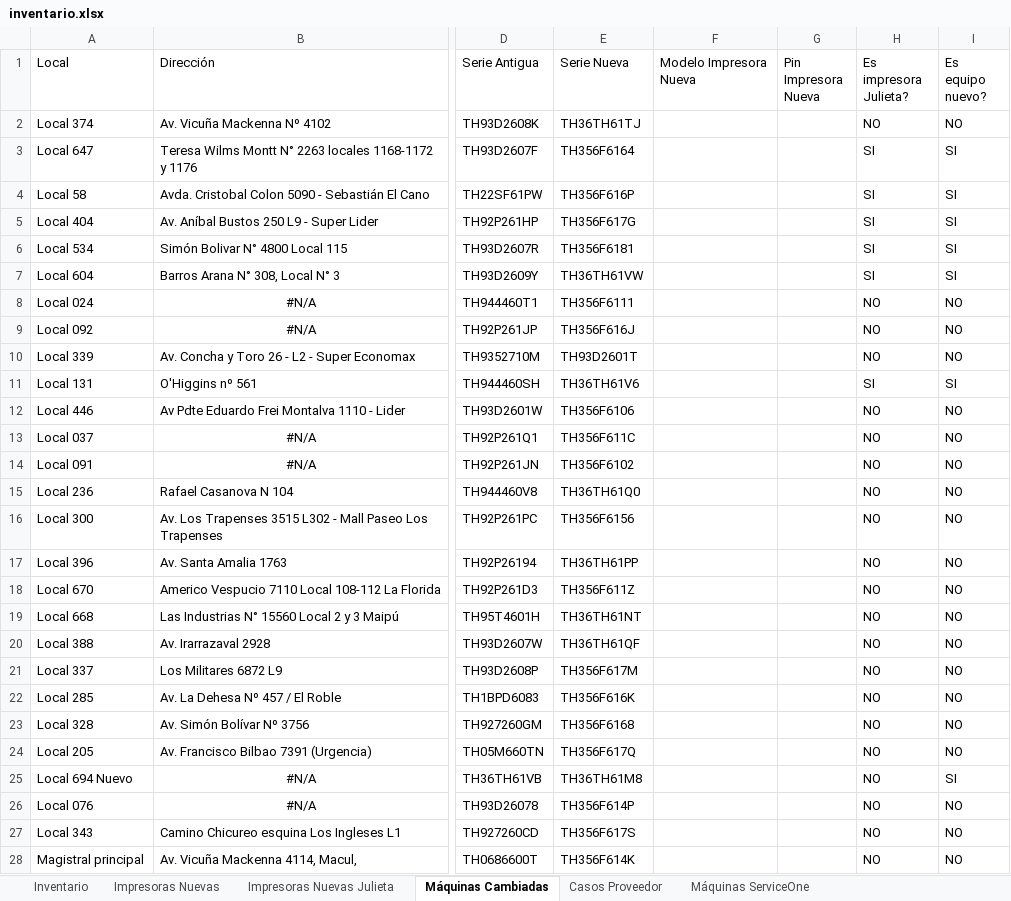
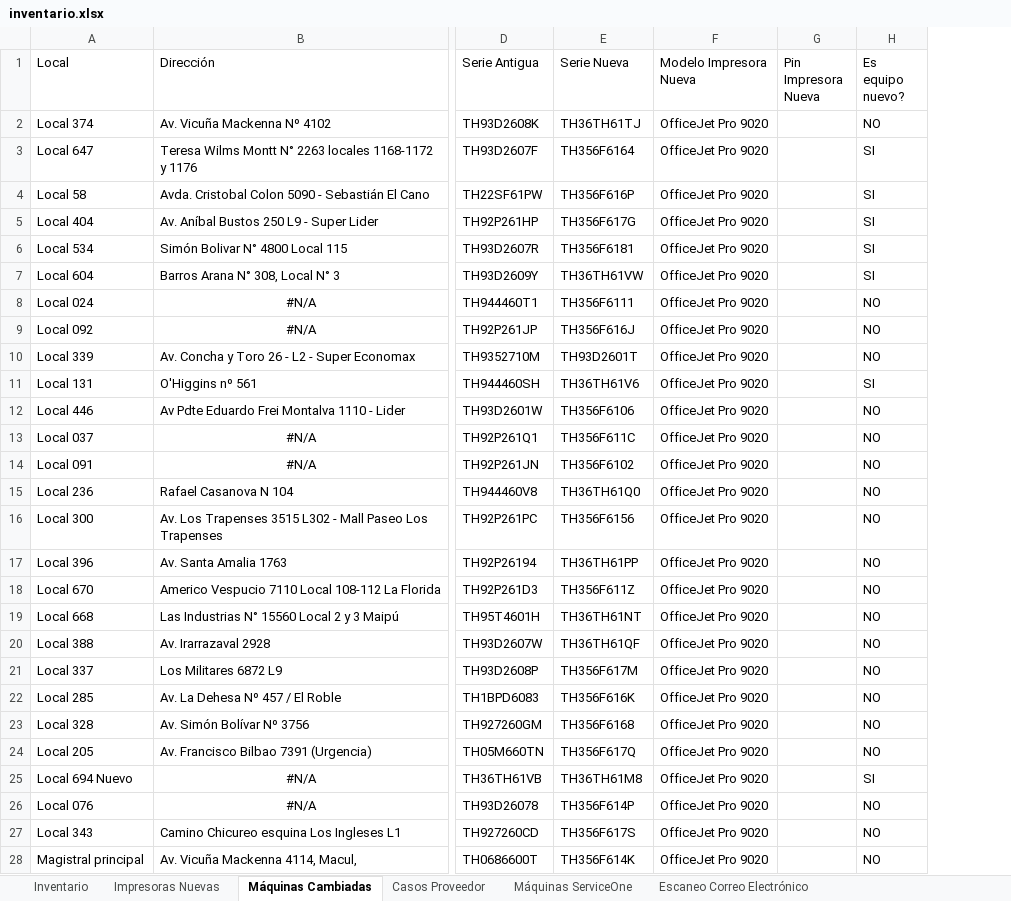
Before and after one commit to QuixoticAlter/Reportify, an Excel workbook: FASA/files/inventario.xlsx, sheet Máquinas Cambiadas, drawn as a sheet; only a part is shown, gaps mark what is left out; values as stored, in another font and other column widths than the file's, no borders; conditional formats and table styles not drawn; removed rows and columns are numbered as before the commit, all else as after; the diff covers the shown part only; the diff names each change by its address in the sheet, - before the commit and + after, or states it on an @@ line.

```diff
--- a/FASA/files/inventario.xlsx (sheet Máquinas Cambiadas)
+++ b/FASA/files/inventario.xlsx (sheet Máquinas Cambiadas)
-sheet tab: Impresoras Nuevas Julieta
-column H (Es impresora Julieta?), rows 2-28: NO | SI | SI | SI | SI | SI | NO | NO | NO | SI | NO | NO | NO | NO | NO | NO | NO | NO | NO | NO | NO | NO | NO | NO | NO | NO | NO
-F2:F28 (Modelo Impresora Nueva): (empty)
+F2:F28 (Modelo Impresora Nueva): OfficeJet Pro 9020
```
Also changed, not shown: other rows of this sheet, sheet Impresoras Nuevas, sheet Inventario, other sheet tabs, formulas that keep their value, FASA/files/consumable_levels.xlsx, FASA/files/mda_export.xlsx, 24 other files.
